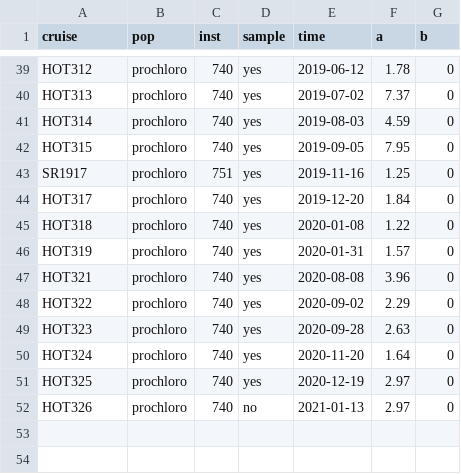
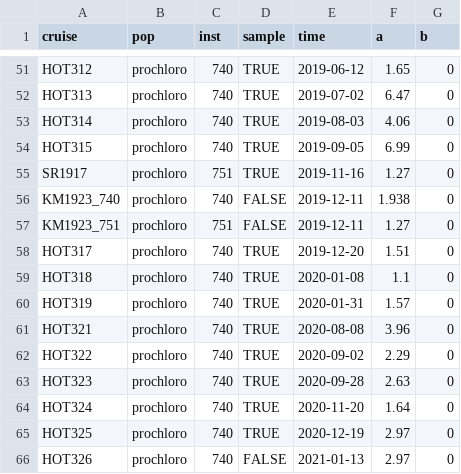
Before and after one commit to seaflow-uw/popcycle, a CSV file: inst/abundance/abundance-calibration.csv, drawn as a sheet; only a part is shown, gaps mark what is left out; addresses are those after the commit; the diff covers the shown part only; the diff names each change by its address in the sheet, - before the commit and + after, or states it on an @@ line.

```diff
--- a/inst/abundance/abundance-calibration.csv
+++ b/inst/abundance/abundance-calibration.csv
-D51:D55 (sample): yes
+D51:D55 (sample): TRUE
-F51 (a): 1.78
+F51 (a): 1.65
-F52 (a): 7.37
+F52 (a): 6.47
-F53 (a): 4.59
+F53 (a): 4.06
-F54 (a): 7.95
+F54 (a): 6.99
-F55 (a): 1.25
+F55 (a): 1.27
+row 56: KM1923_740 | prochloro | 740 | FALSE | 2019-12-11 | 1.938 | 0
+row 57: KM1923_751 | prochloro | 751 | FALSE | 2019-12-11 | 1.27 | 0
-D58:D65 (sample): yes
+D58:D65 (sample): TRUE
-F58 (a): 1.84
+F58 (a): 1.51
-F59 (a): 1.22
+F59 (a): 1.1
-D66 (sample): no
+D66 (sample): FALSE
```
Also changed, not shown: 12 added rows and 56 edited cells elsewhere in this file, 1 other file.
